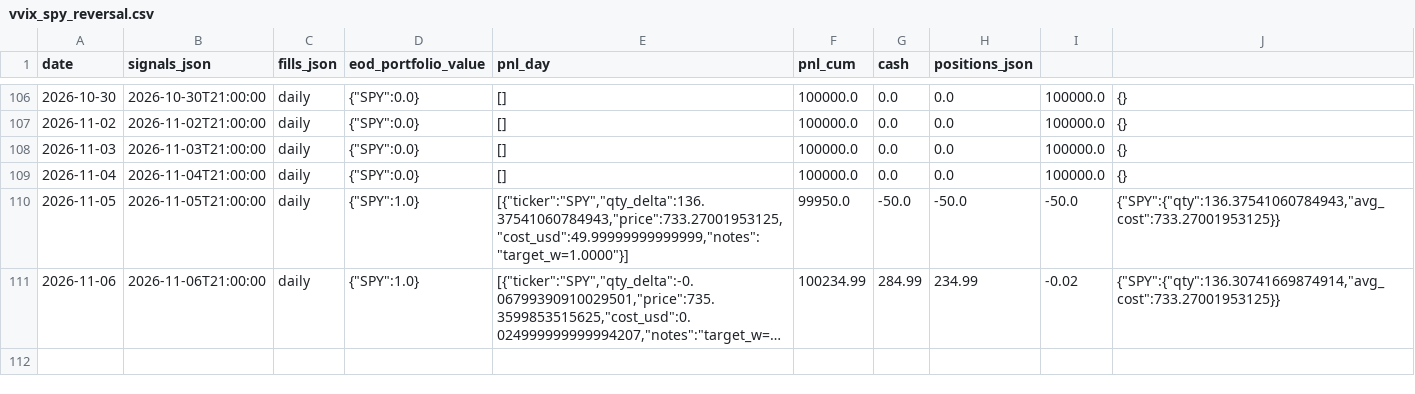
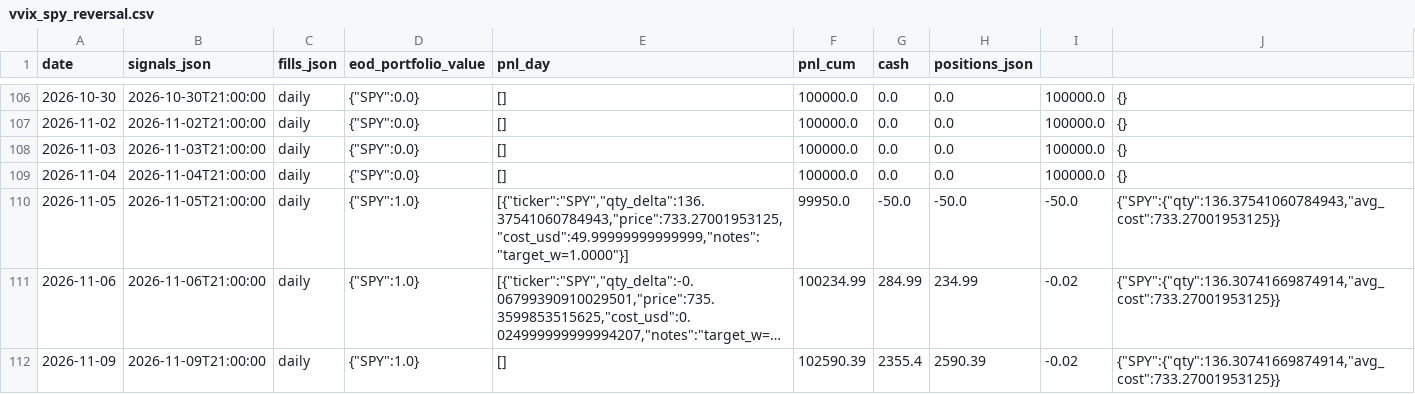
Before and after one commit to romandrianov-pixel/paper-trading-track-record, a CSV file: daily/vvix_spy_reversal.csv, drawn as a sheet; only a part is shown, gaps mark what is left out; long unchanged cells end in …; the diff names each change by its address in the sheet, - before the commit and + after, or states it on an @@ line.

```diff
--- a/daily/vvix_spy_reversal.csv
+++ b/daily/vvix_spy_reversal.csv
+row 112: 2026-11-09 | 2026-11-09T21:00:00 | daily | {"SPY":1.0} | [] | 102590.39 | 2355.4 | 2590.39 | -0.02 | {"SPY":{"qty":136.30741669874914,"avg_cost":733.27001953125}}
```
Also changed, not shown: daily/four_way/portfolio_daily.csv, daily/four_way/svxy_hourly.csv, 45 other files.
